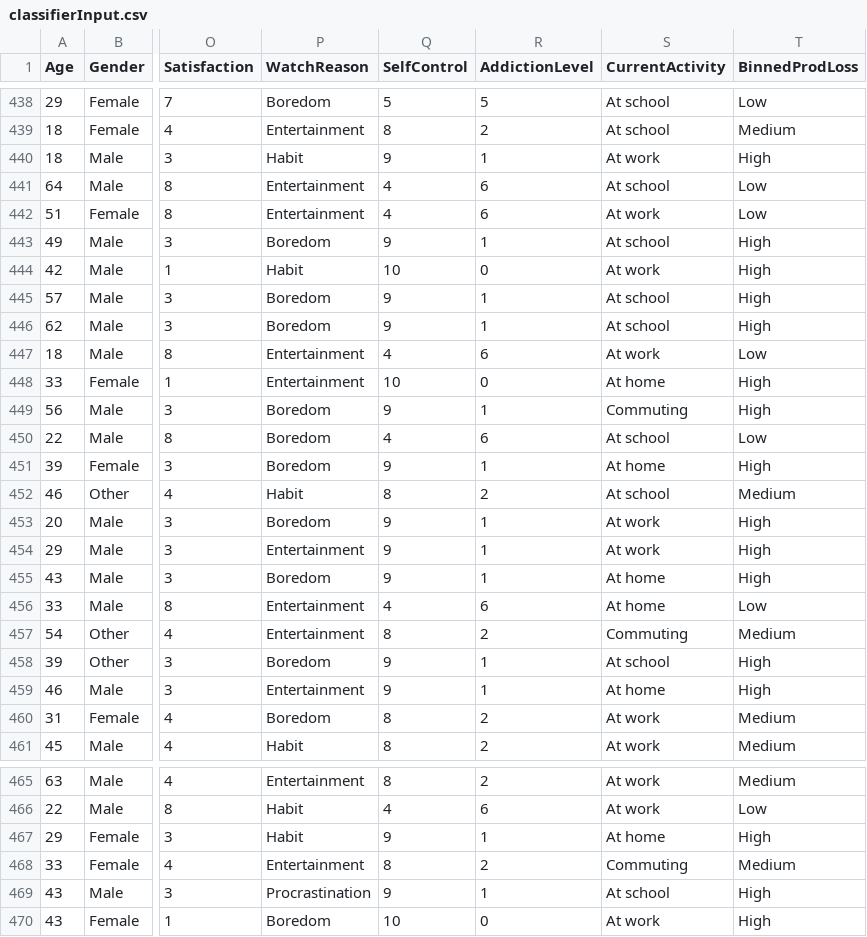
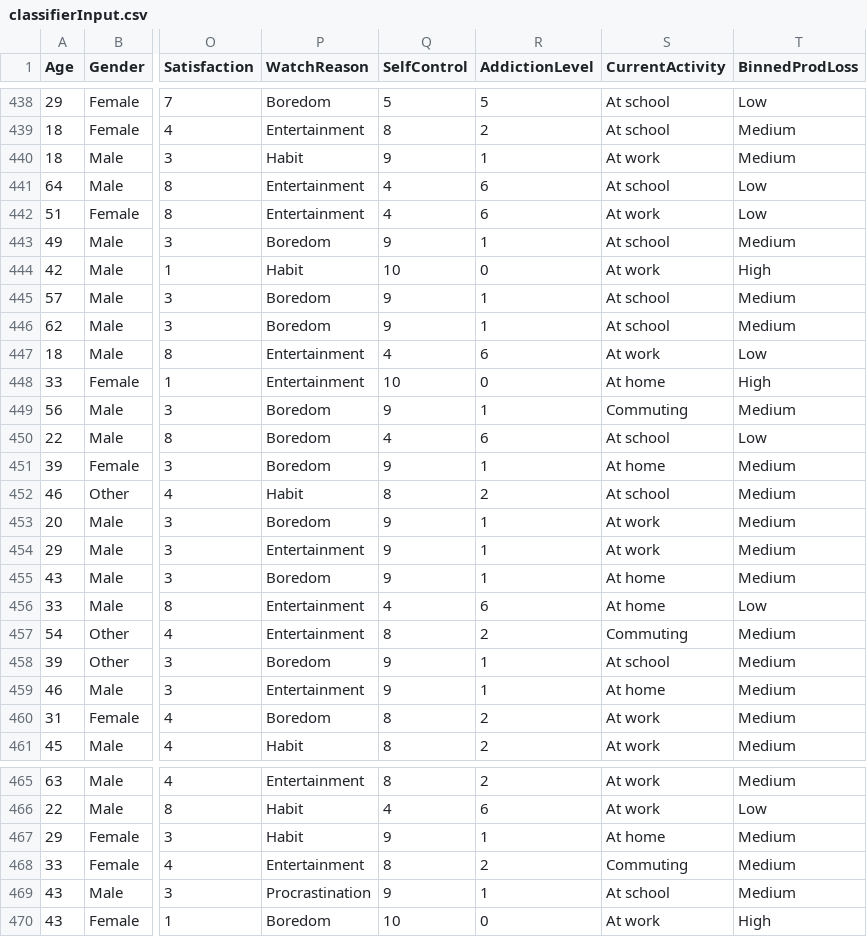
Before and after one commit to oliverorp/EECS486-Final-Project, a CSV file: model/classifierInput.csv (was classifierInput.csv), drawn as a sheet; only a part is shown, gaps mark what is left out; the diff covers the shown part only; the diff names each change by its address in the sheet, - before the commit and + after, or states it on an @@ line.

```diff
--- a/classifierInput.csv
+++ b/model/classifierInput.csv
-T440 (BinnedProdLoss): High
+T440 (BinnedProdLoss): Medium
-T443 (BinnedProdLoss): High
+T443 (BinnedProdLoss): Medium
-T445:T446 (BinnedProdLoss): High
+T445:T446 (BinnedProdLoss): Medium
-T449 (BinnedProdLoss): High
+T449 (BinnedProdLoss): Medium
-T451 (BinnedProdLoss): High
+T451 (BinnedProdLoss): Medium
-T453:T455 (BinnedProdLoss): High
+T453:T455 (BinnedProdLoss): Medium
-T458:T459 (BinnedProdLoss): High
+T458:T459 (BinnedProdLoss): Medium
-T467 (BinnedProdLoss): High
+T467 (BinnedProdLoss): Medium
-T469 (BinnedProdLoss): High
+T469 (BinnedProdLoss): Medium
```
Also changed, not shown: 47 edited cells elsewhere in this file, 6 other files.
